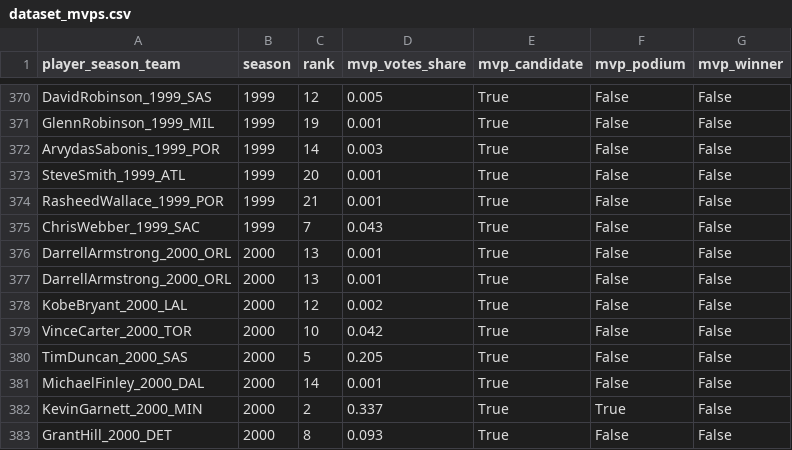
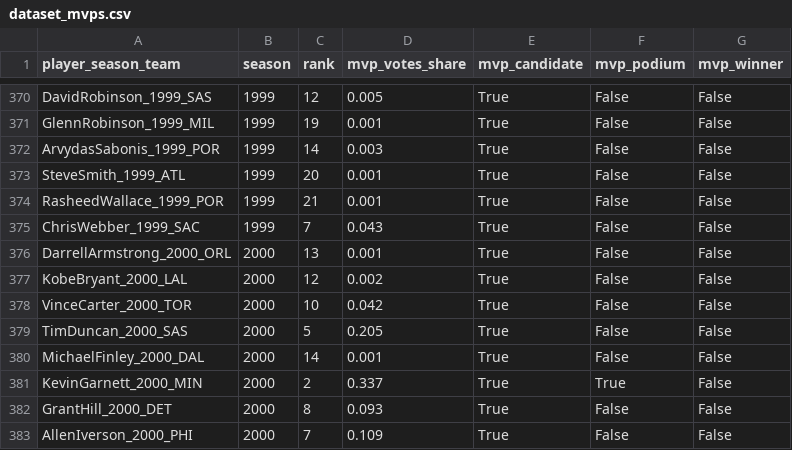
Before and after one commit to thiagogadelhaa/CK0268_IntroducaoACienciaDeDados, a CSV file: data/dataset_mvps.csv, drawn as a sheet; only a part is shown, gaps mark what is left out; the shorter side is filled out with more unchanged rows.

```diff
--- a/data/dataset_mvps.csv
+++ b/data/dataset_mvps.csv
@@ -376,3 +376,2 @@ ChrisWebber_1999_SAC;1999;7;0.043;True;False;False
 DarrellArmstrong_2000_ORL;2000;13;0.001;True;False;False
-DarrellArmstrong_2000_ORL;2000;13;0.001;True;False;False
 KobeBryant_2000_LAL;2000;12;0.002;True;False;False
```
Also changed, not shown: 1 other file.
